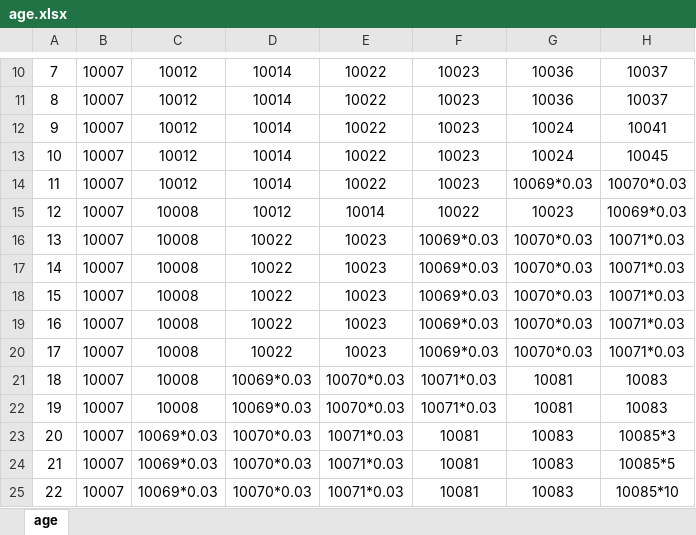
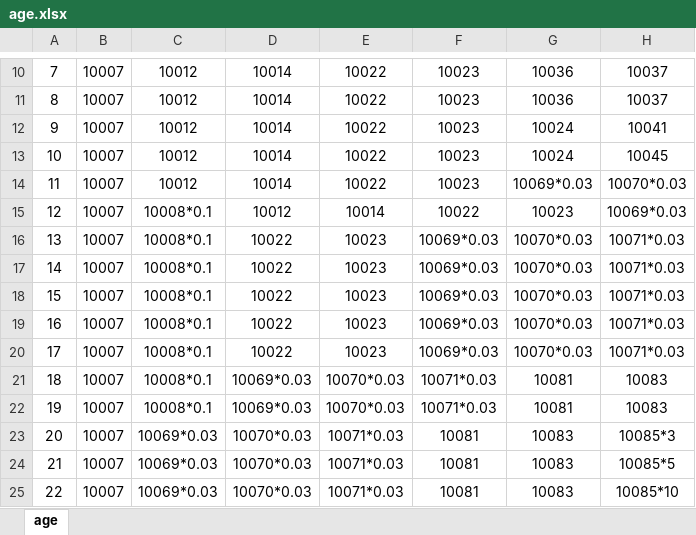
Before and after one commit to xiesean/lifeRestart, an Excel workbook: data/age.xlsx, sheet age, drawn as a sheet; only a part is shown, gaps mark what is left out; values as stored, in another font and other column widths than the file's, no borders; the diff names each change by its address in the sheet, - before the commit and + after, or states it on an @@ line.

```diff
--- a/data/age.xlsx (sheet age)
+++ b/data/age.xlsx (sheet age)
-C15:C22: 10008
+C15:C22: 10008*0.1
```
Also changed, not shown: data/events.xlsx, 2 other files.
